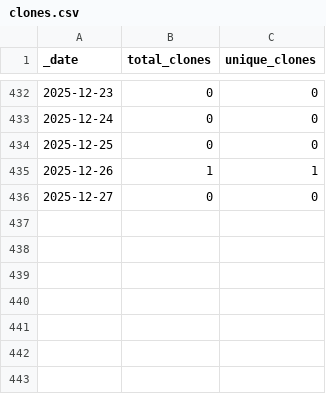
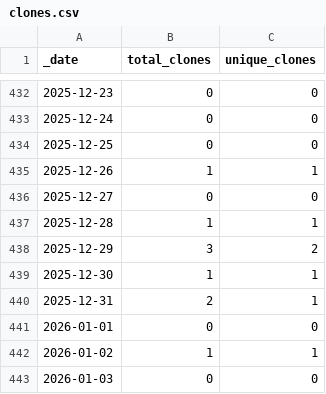
Before and after one commit to roberts-farm-of-ideas/3, a CSV file: traffic/clones.csv, drawn as a sheet; only a part is shown, gaps mark what is left out.

Commit message:
GitHub traffic

```diff
--- a/traffic/clones.csv
+++ b/traffic/clones.csv
@@ -436 +436,8 @@ _date,total_clones,unique_clones
 2025-12-27,0,0
+2025-12-28,1,1
+2025-12-29,3,2
+2025-12-30,1,1
+2025-12-31,2,1
+2026-01-01,0,0
+2026-01-02,1,1
+2026-01-03,0,0
```
Also changed, not shown: traffic/views.csv, 1 other file.
